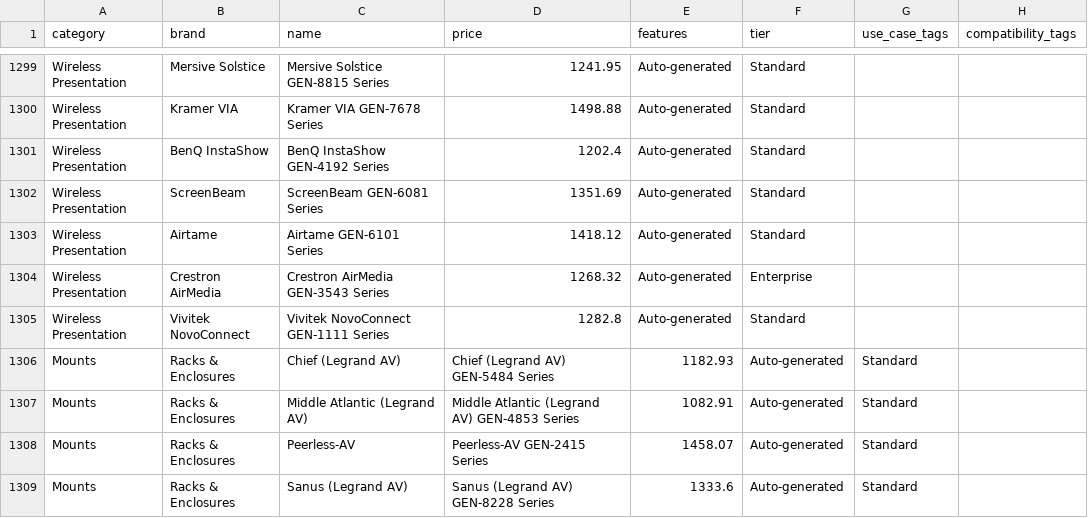
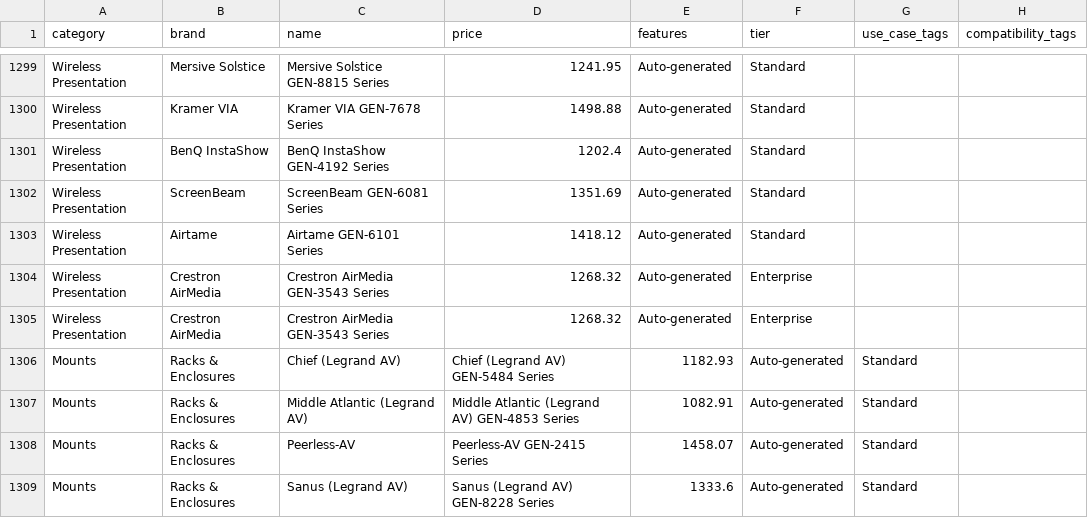
Before and after one commit to adarshdivase1/ALLWAVE-BOQ-GEN, a CSV file: data/master_product_catalog.csv, drawn as a sheet; only a part is shown, gaps mark what is left out; removed rows and columns are numbered as before the commit, all else as after; the diff names each change by its address in the sheet, - before the commit and + after, or states it on an @@ line.

Commit message:
Update master_product_catalog.csv

```diff
--- a/data/master_product_catalog.csv
+++ b/data/master_product_catalog.csv
-row 1305: Wireless Presentation | Vivitek NovoConnect | Vivitek NovoConnect GEN-1111 Series | 1282.8 | Auto-generated | Standard
+row 1305: Wireless Presentation | Crestron AirMedia | Crestron AirMedia GEN-3543 Series | 1268.32 | Auto-generated | Enterprise
```
